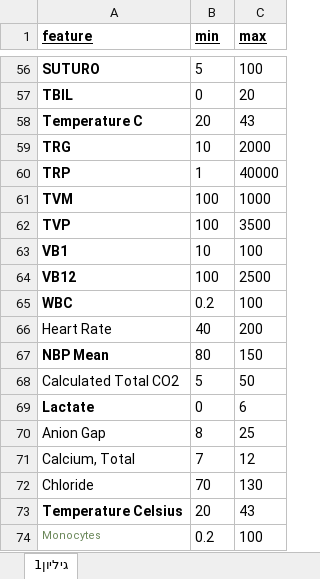
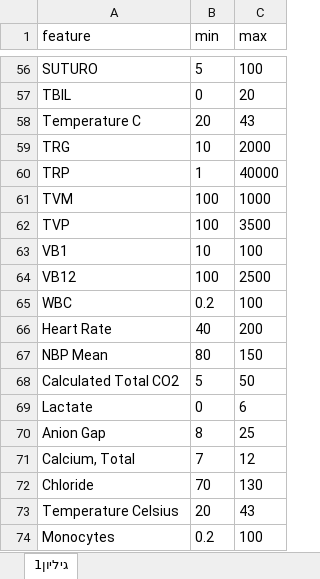
Before and after one commit to idanwain/MLHC, an Excel workbook: human_range.xlsx, sheet גיליון1, drawn as a sheet; only a part is shown, gaps mark what is left out; values as stored, in another font and other column widths than the file's, no borders; the diff covers the shown part only; the diff names each change by its address in the sheet, - before the commit and + after, or states it on an @@ line.

```diff
--- a/human_range.xlsx (sheet גיליון1)
+++ b/human_range.xlsx (sheet גיליון1)
@@ A1:C1 bold: on → off, underline: on → off @@
-A56:A65 bold: on
+A56:A65 bold: off
-A67 bold: on
+A67 bold: off
-A69 bold: on
+A69 bold: off
-A73 bold: on
+A73 bold: off
-A74 text colour: #6A8759
+A74 text colour: black, text size: larger
```
Also changed, not shown: cell formats elsewhere in this sheet, 3 other files.
